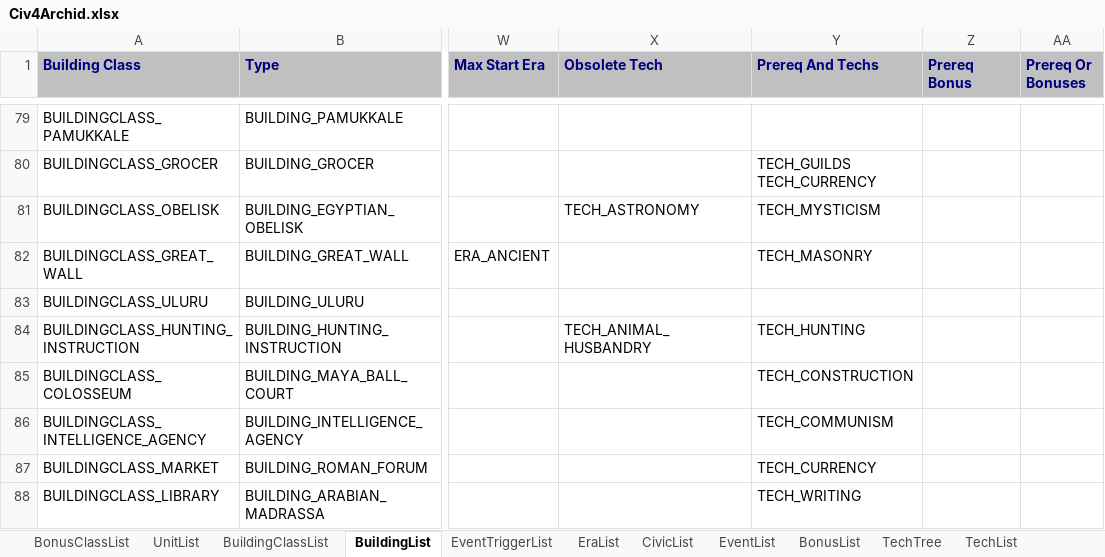
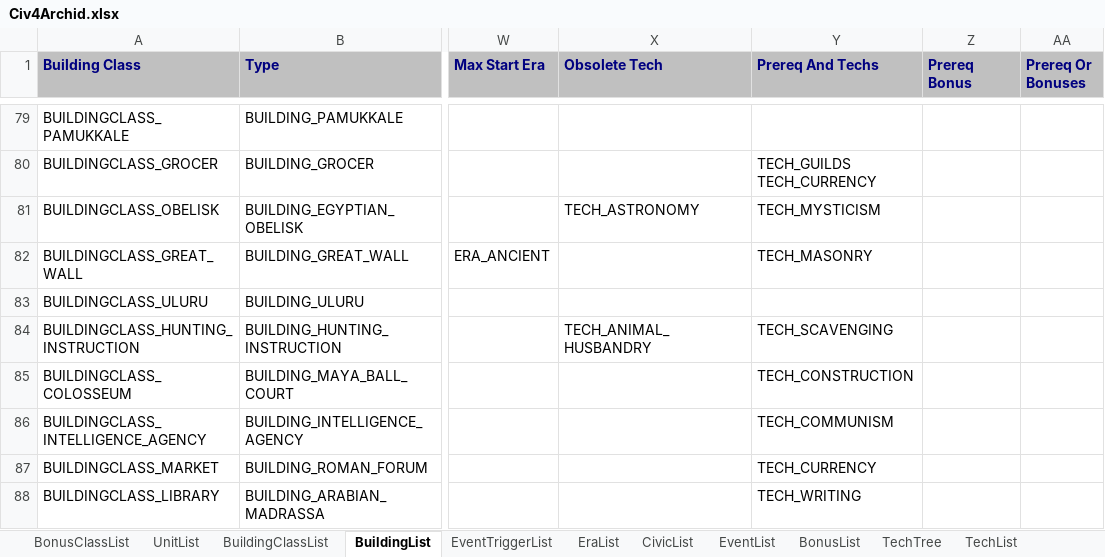
Before and after one commit to ArchidFreezer/Archid-Civ4, an Excel workbook: Support/Docs/Civ4Archid.xlsx, sheet BuildingList, drawn as a sheet; only a part is shown, gaps mark what is left out; values as stored, in another font and other column widths than the file's, no borders; the diff names each change by its address in the sheet, - before the commit and + after, or states it on an @@ line.

```diff
--- a/Support/Docs/Civ4Archid.xlsx (sheet BuildingList)
+++ b/Support/Docs/Civ4Archid.xlsx (sheet BuildingList)
-Y84 (Prereq And Techs): TECH_HUNTING
+Y84 (Prereq And Techs): TECH_SCAVENGING
```
Also changed, not shown: sheet EventList, sheet EventTriggerList, sheet TechList, sheet TechTree, sheet UnitList, sheet BonusList, 2 more sheets, 4 other files.
